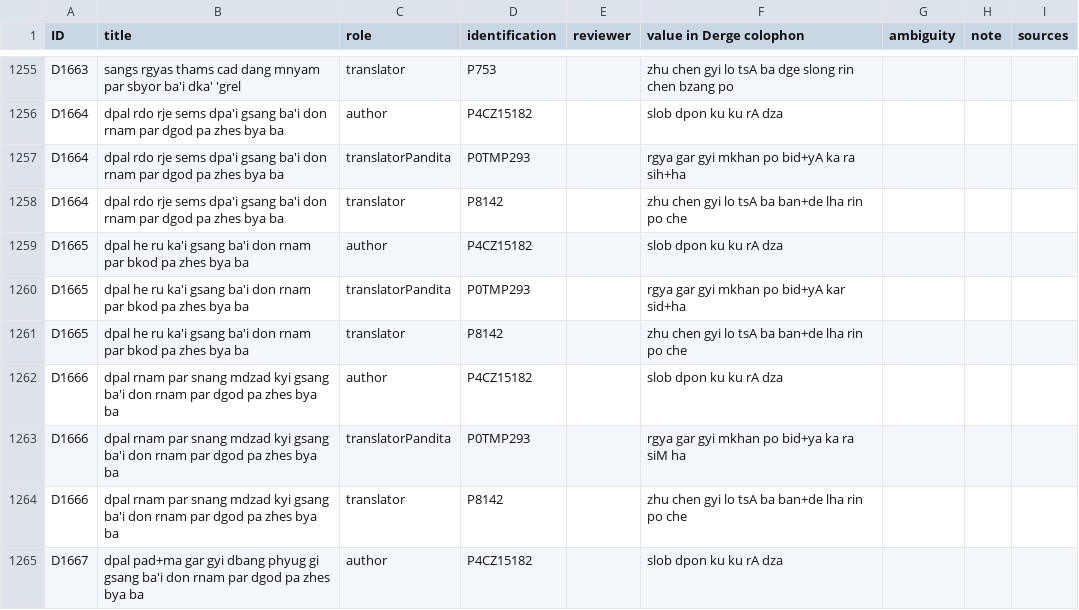
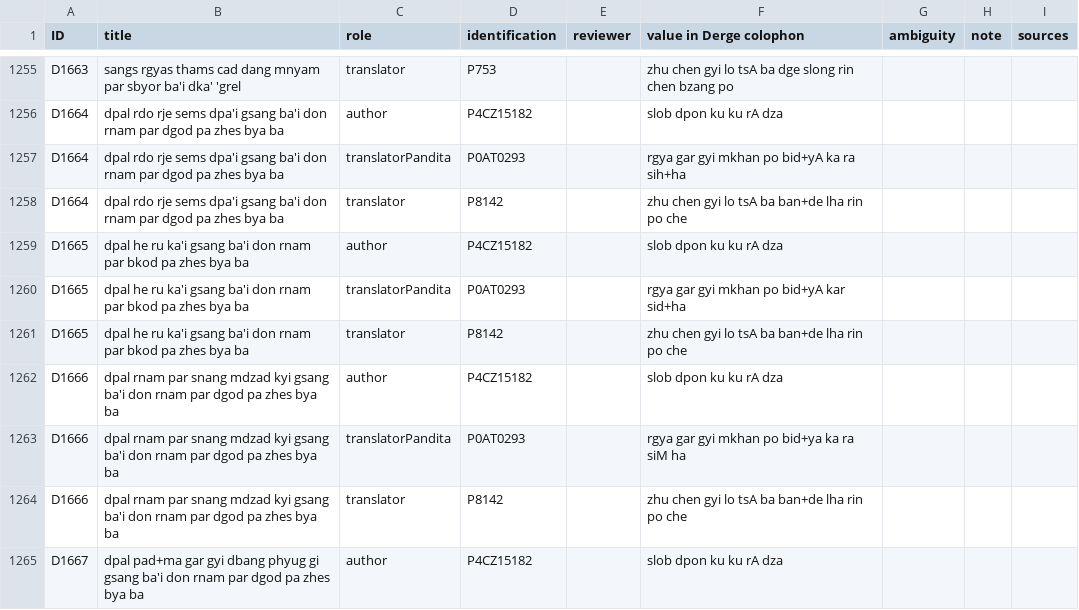
Before and after one commit to eroux/IATTC, a CSV file: csv/DergeTengyur.csv, drawn as a sheet; only a part is shown, gaps mark what is left out; the diff covers the shown part only.

```diff
--- a/csv/DergeTengyur.csv
+++ b/csv/DergeTengyur.csv
@@ -1273,9 +1273,9 @@ D1663,sangs rgyas thams cad dang mnyam par sbyor ba'i dka' 'grel,translator,P753
 D1664,dpal rdo rje sems dpa'i gsang ba'i don rnam par dgod pa zhes bya ba,author,P4CZ15182,,slob dpon ku ku rA dza,,,
-D1664,dpal rdo rje sems dpa'i gsang ba'i don rnam par dgod pa zhes bya ba,translatorPandita,P0TMP293,,rgya gar gyi mkhan po bid+yA ka ra sih+ha,,,
+D1664,dpal rdo rje sems dpa'i gsang ba'i don rnam par dgod pa zhes bya ba,translatorPandita,P0AT0293,,rgya gar gyi mkhan po bid+yA ka ra sih+ha,,,
 D1664,dpal rdo rje sems dpa'i gsang ba'i don rnam par dgod pa zhes bya ba,translator,P8142,,zhu chen gyi lo tsA ba ban+de lha rin po che,,,
 D1665,dpal he ru ka'i gsang ba'i don rnam par bkod pa zhes bya ba,author,P4CZ15182,,slob dpon ku ku rA dza,,,
-D1665,dpal he ru ka'i gsang ba'i don rnam par bkod pa zhes bya ba,translatorPandita,P0TMP293,,rgya gar gyi mkhan po bid+yA kar sid+ha,,,
+D1665,dpal he ru ka'i gsang ba'i don rnam par bkod pa zhes bya ba,translatorPandita,P0AT0293,,rgya gar gyi mkhan po bid+yA kar sid+ha,,,
 D1665,dpal he ru ka'i gsang ba'i don rnam par bkod pa zhes bya ba,translator,P8142,,zhu chen gyi lo tsA ba ban+de lha rin po che,,,
 D1666,dpal rnam par snang mdzad kyi gsang ba'i don rnam par dgod pa zhes bya ba,author,P4CZ15182,,slob dpon ku ku rA dza,,,
-D1666,dpal rnam par snang mdzad kyi gsang ba'i don rnam par dgod pa zhes bya ba,translatorPandita,P0TMP293,,rgya gar gyi mkhan po bid+ya ka ra siM ha,,,
+D1666,dpal rnam par snang mdzad kyi gsang ba'i don rnam par dgod pa zhes bya ba,translatorPandita,P0AT0293,,rgya gar gyi mkhan po bid+ya ka ra siM ha,,,
 D1666,dpal rnam par snang mdzad kyi gsang ba'i don rnam par dgod pa zhes bya ba,translator,P8142,,zhu chen gyi lo tsA ba ban+de lha rin po che,,,
```
Also changed, not shown: 143 edited cells elsewhere in this file, csv/DergeKangyur.csv, csv/Persons-Ind.csv, 1 other file.
